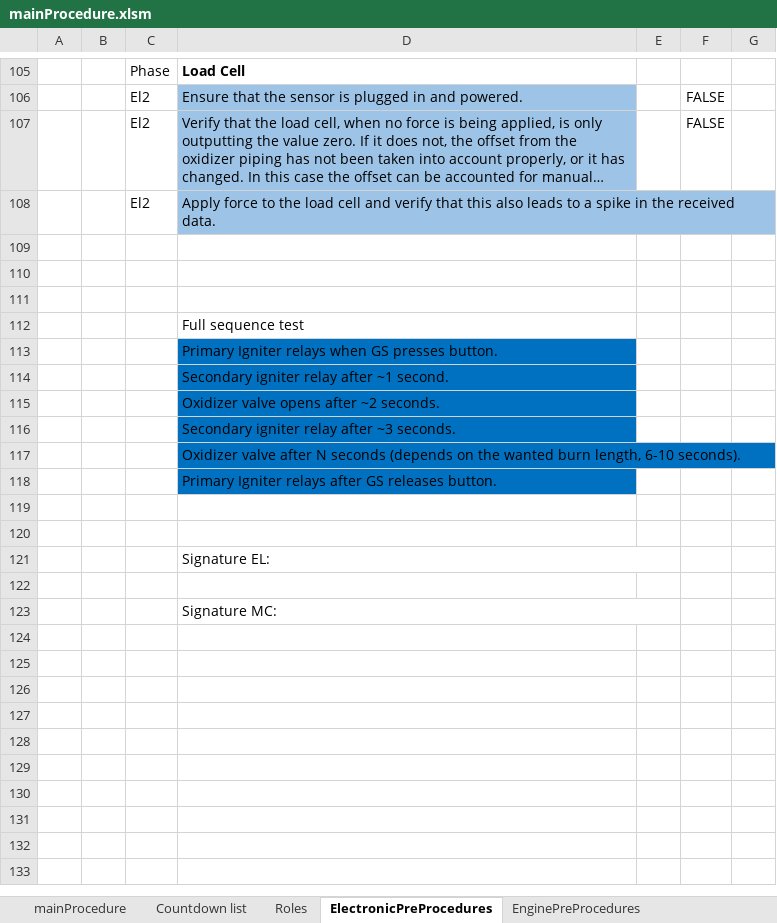
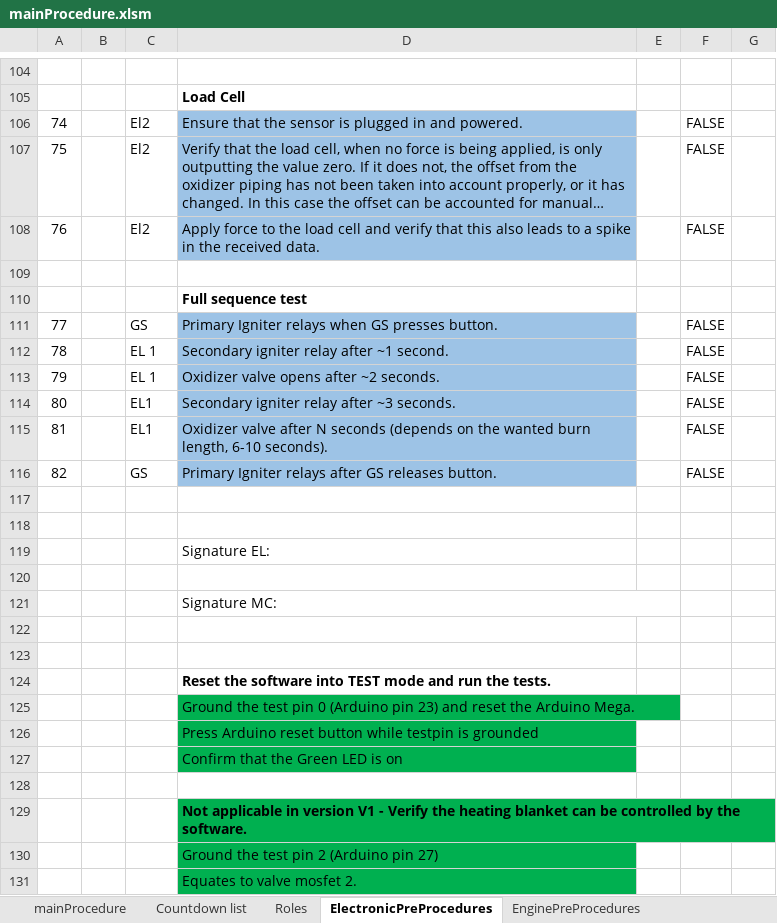
Before and after one commit to finhan-2/RavenProcedure, an Excel workbook: mainProcedure.xlsm, sheet ElectronicPreProcedures, drawn as a sheet; only a part is shown, gaps mark what is left out; long unchanged cells end in …; values as stored, in another font and other column widths than the file's, no borders; charts and pictures and conditional formats not drawn; removed rows and columns are numbered as before the commit, all else as after; the diff covers the shown part only; the diff names each change by its address in the sheet, - before the commit and + after, or states it on an @@ line.

```diff
--- a/mainProcedure.xlsm (sheet ElectronicPreProcedures)
+++ b/mainProcedure.xlsm (sheet ElectronicPreProcedures)
@@ column A renumbered between rows 14 and 108 @@
-row 104:  |  | Phase | Load Cell
+row 104: (empty)
+row 105:  |  |  | Load Cell
-F108: (empty)
+F108: FALSE
-row 109: (empty)
-row 110: (empty)
-D110 bold: off
+D110 bold: on
-row 113:  |  |  | Primary Igniter relays when GS presses button.
-row 114:  |  |  | Secondary igniter relay after ~1 second.
-row 115:  |  |  | Oxidizer valve opens after ~2 seconds.
-row 116:  |  |  | Secondary igniter relay after ~3 seconds.
-row 117:  |  |  | Oxidizer valve after N seconds (depends on the wanted burn length, 6-10 seconds).
-row 118:  |  |  | Primary Igniter relays after GS releases button.
+row 111: 77 |  | GS | Primary Igniter relays when GS presses button. |  | FALSE
+row 112: 78 |  | EL 1 | Secondary igniter relay after ~1 second. |  | FALSE
+row 113: 79 |  | EL 1 | Oxidizer valve opens after ~2 seconds. |  | FALSE
+row 114: 80 |  | EL1 | Secondary igniter relay after ~3 seconds. |  | FALSE
+row 115: 81 |  | EL1 | Oxidizer valve after N seconds (depends on the wanted burn length, 6-10 seconds). |  | FALSE
+row 116: 82 |  | GS | Primary Igniter relays after GS releases button. |  | FALSE
-D121:E121 merged
+row 122: (empty)
+row 123: (empty)
+row 124:  |  |  | Reset the software into TEST mode and run the tests.
+row 125:  |  |  | Ground the test pin 0 (Arduino pin 23) and reset the Arduino Mega.
+row 126:  |  |  | Press Arduino reset button while testpin is grounded
+row 127:  |  |  | Confirm that the Green LED is on
+row 128: (empty)
+row 129:  |  |  | Not applicable in version V1 - Verify the heating blanket can be controlled by the software.
+row 130:  |  |  | Ground the test pin 2 (Arduino pin 27)
+row 131:  |  |  | Equates to valve mosfet 2.
```
Also changed, not shown: 45 added rows, 22 removed rows, 34 edited cells and cell formats elsewhere in this sheet, sheet mainProcedure, sheet EnginePreProcedures, formulas that keep their value, charts or pictures.
